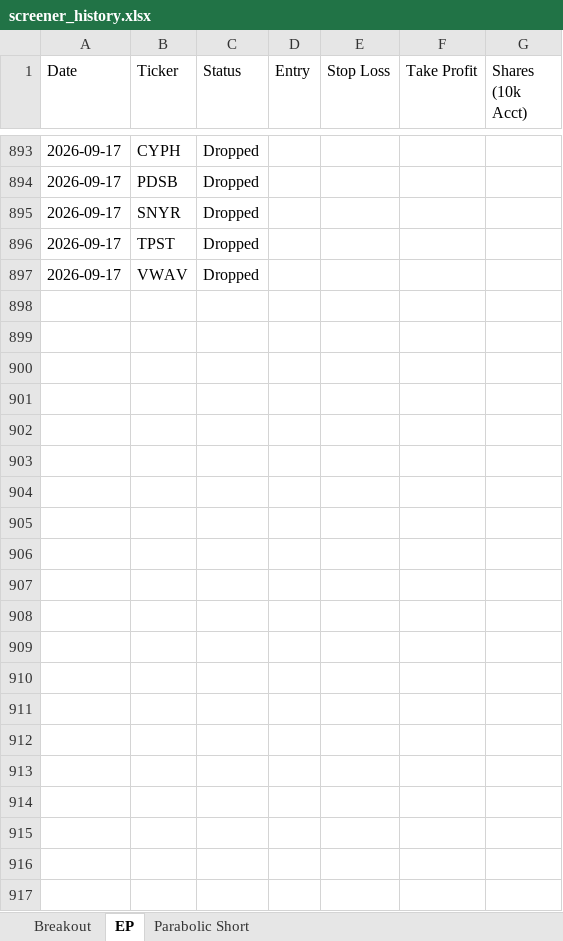
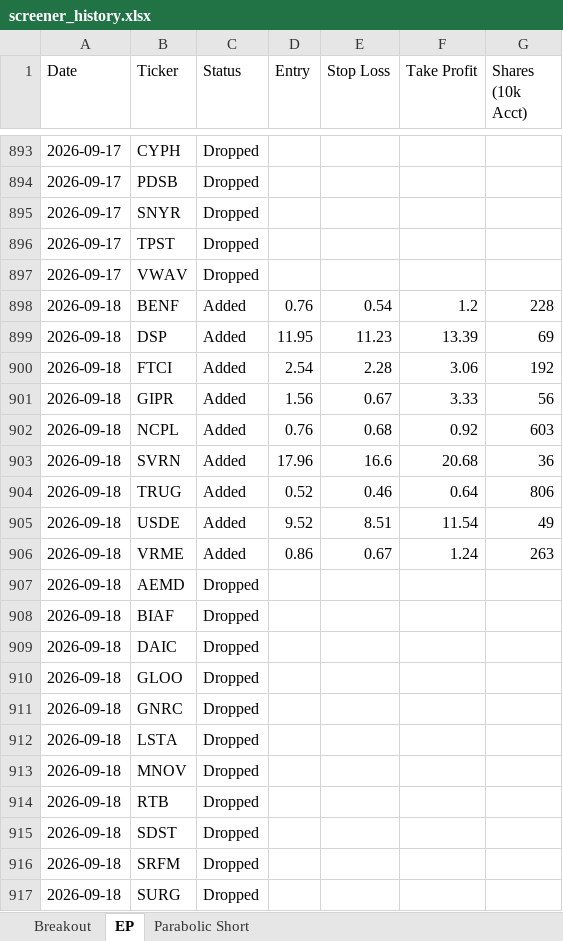
Before and after one commit to petarpanchev-lgtm/bug-free-umbrella, an Excel workbook: screener_history.xlsx, sheet EP, drawn as a sheet; only a part is shown, gaps mark what is left out; values as stored, in another font and other column widths than the file's, no borders; the diff names each change by its address in the sheet, - before the commit and + after, or states it on an @@ line.

```diff
--- a/screener_history.xlsx (sheet EP)
+++ b/screener_history.xlsx (sheet EP)
+row 898: 2026-09-18 | BENF | Added | 0.76 | 0.54 | 1.2 | 228
+row 899: 2026-09-18 | DSP | Added | 11.95 | 11.23 | 13.39 | 69
+row 900: 2026-09-18 | FTCI | Added | 2.54 | 2.28 | 3.06 | 192
+row 901: 2026-09-18 | GIPR | Added | 1.56 | 0.67 | 3.33 | 56
+row 902: 2026-09-18 | NCPL | Added | 0.76 | 0.68 | 0.92 | 603
+row 903: 2026-09-18 | SVRN | Added | 17.96 | 16.6 | 20.68 | 36
+row 904: 2026-09-18 | TRUG | Added | 0.52 | 0.46 | 0.64 | 806
+row 905: 2026-09-18 | USDE | Added | 9.52 | 8.51 | 11.54 | 49
+row 906: 2026-09-18 | VRME | Added | 0.86 | 0.67 | 1.24 | 263
+row 907: 2026-09-18 | AEMD | Dropped
+row 908: 2026-09-18 | BIAF | Dropped
+row 909: 2026-09-18 | DAIC | Dropped
+row 910: 2026-09-18 | GLOO | Dropped
+row 911: 2026-09-18 | GNRC | Dropped
+row 912: 2026-09-18 | LSTA | Dropped
+row 913: 2026-09-18 | MNOV | Dropped
+row 914: 2026-09-18 | RTB | Dropped
+row 915: 2026-09-18 | SDST | Dropped
+row 916: 2026-09-18 | SRFM | Dropped
+row 917: 2026-09-18 | SURG | Dropped
```
Also changed, not shown: sheet Breakout, sheet Parabolic Short.
